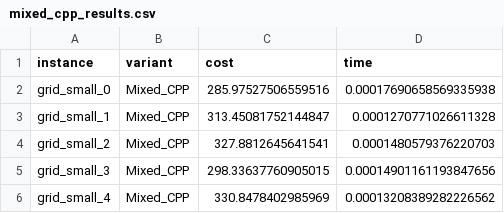
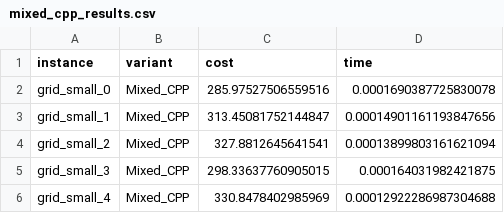
Before and after one commit to PuffBear/extending-cpp-routing, a CSV file: results_comprehensive/results/mixed_cpp_results.csv, drawn as a sheet.

```diff
--- a/results_comprehensive/results/mixed_cpp_results.csv
+++ b/results_comprehensive/results/mixed_cpp_results.csv
@@ -1,6 +1,6 @@
 instance,variant,cost,time
-grid_small_0,Mixed_CPP,285.97527506559516,0.00017690658569335938
-grid_small_1,Mixed_CPP,313.45081752144847,0.0001270771026611328
-grid_small_2,Mixed_CPP,327.8812645641541,0.0001480579376220703
-grid_small_3,Mixed_CPP,298.33637760905015,0.00014901161193847656
-grid_small_4,Mixed_CPP,330.8478402985969,0.00013208389282226562
+grid_small_0,Mixed_CPP,285.97527506559516,0.0001690387725830078
+grid_small_1,Mixed_CPP,313.45081752144847,0.00014901161193847656
+grid_small_2,Mixed_CPP,327.8812645641541,0.00013899803161621094
+grid_small_3,Mixed_CPP,298.33637760905015,0.000164031982421875
+grid_small_4,Mixed_CPP,330.8478402985969,0.00012922286987304688
```
Also changed, not shown: results_comprehensive/results/cpp_lc_results.csv, results_comprehensive/results/learning_augmented_results.csv, 6 other files.
